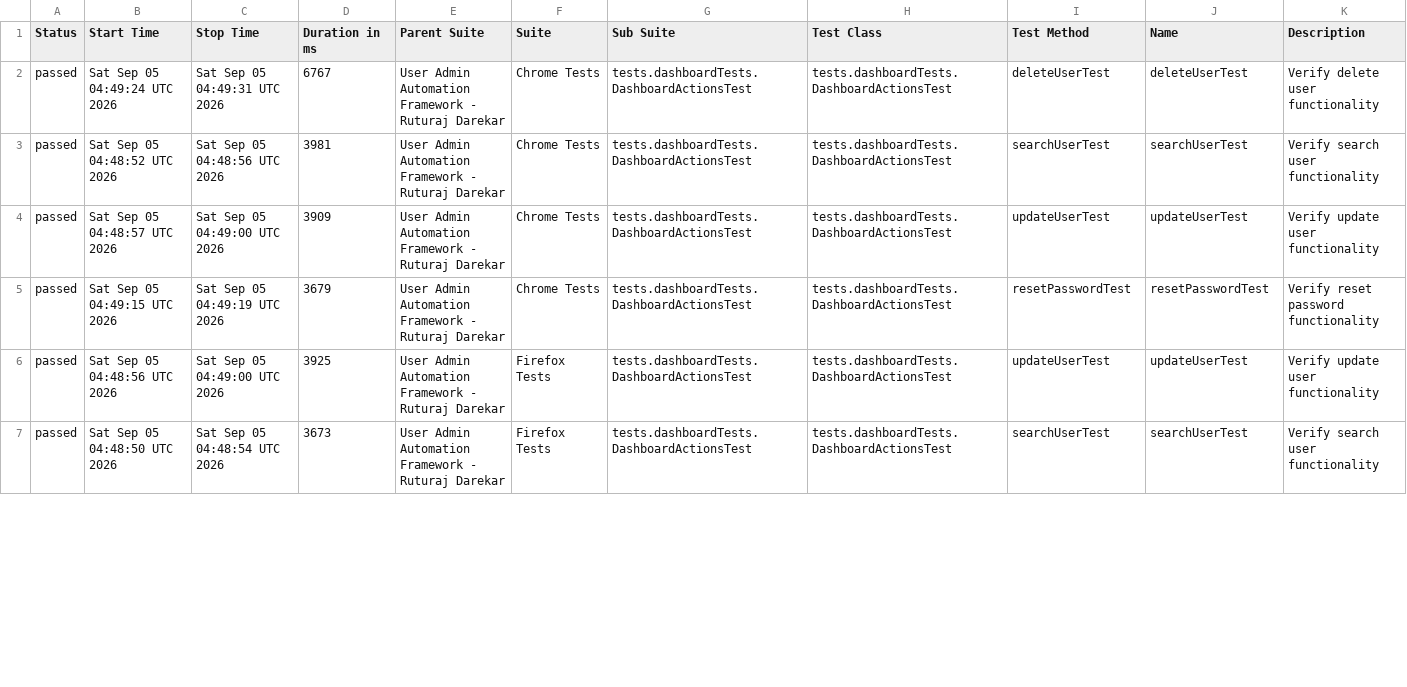
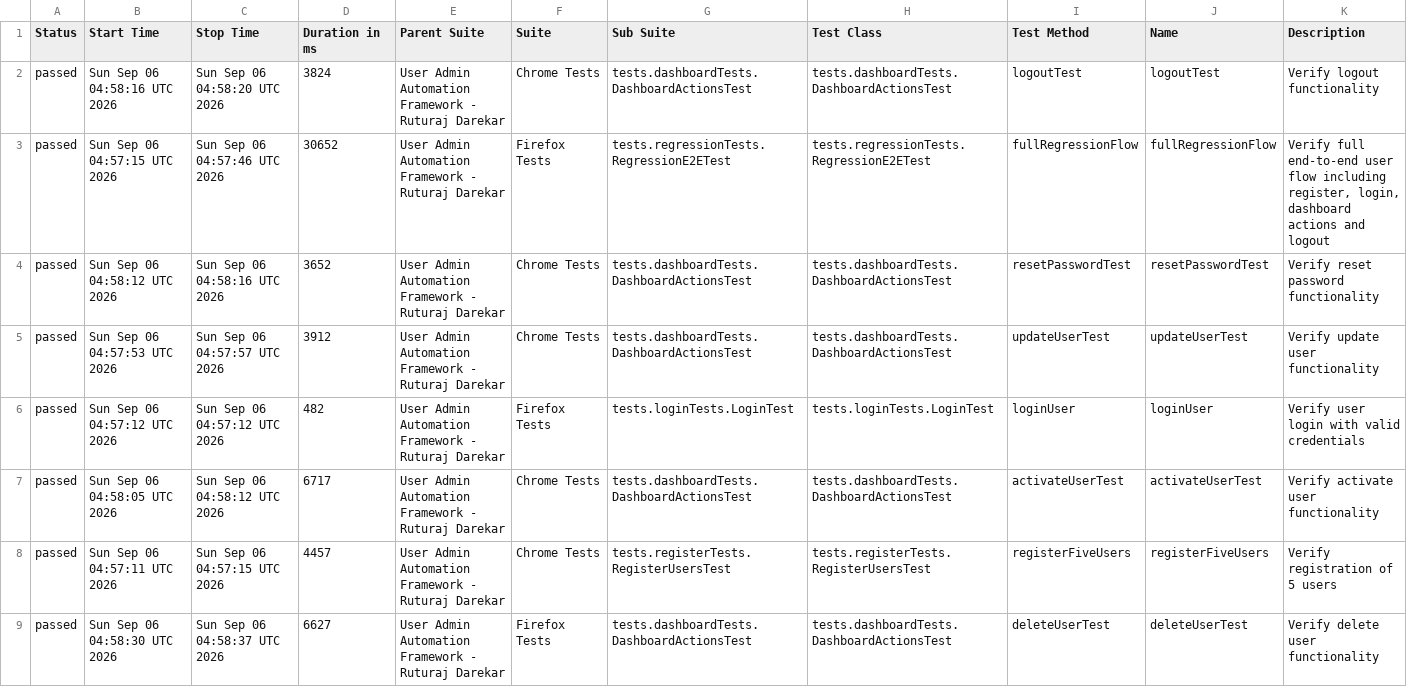
Before and after one commit to Ruturaj0861/user-admin-automation, a CSV file: data/suites.csv, drawn as a sheet; only a part is shown; the diff covers the shown part only.

```diff
--- a/data/suites.csv
+++ b/data/suites.csv
@@ -1,7 +1,9 @@
 "Status","Start Time","Stop Time","Duration in ms","Parent Suite","Suite","Sub Suite","Test Class","Test Method","Name","Description"
-"passed","Sat Sep 05 04:49:24 UTC 2026","Sat Sep 05 04:49:31 UTC 2026","6767","User Admin Automation Framework - Ruturaj Darekar","Chrome Tests","tests.dashboardTests.DashboardActionsTest","tests.dashboardTests.DashboardActionsTest","deleteUserTest","deleteUserTest","Verify delete user functionality"
-"passed","Sat Sep 05 04:48:52 UTC 2026","Sat Sep 05 04:48:56 UTC 2026","3981","User Admin Automation Framework - Ruturaj Darekar","Chrome Tests","tests.dashboardTests.DashboardActionsTest","tests.dashboardTests.DashboardActionsTest","searchUserTest","searchUserTest","Verify search user functionality"
-"passed","Sat Sep 05 04:48:57 UTC 2026","Sat Sep 05 04:49:00 UTC 2026","3909","User Admin Automation Framework - Ruturaj Darekar","Chrome Tests","tests.dashboardTests.DashboardActionsTest","tests.dashboardTests.DashboardActionsTest","updateUserTest","updateUserTest","Verify update user functionality"
-"passed","Sat Sep 05 04:49:15 UTC 2026","Sat Sep 05 04:49:19 UTC 2026","3679","User Admin Automation Framework - Ruturaj Darekar","Chrome Tests","tests.dashboardTests.DashboardActionsTest","tests.dashboardTests.DashboardActionsTest","resetPasswordTest","resetPasswordTest","Verify reset password functionality"
-"passed","Sat Sep 05 04:48:56 UTC 2026","Sat Sep 05 04:49:00 UTC 2026","3925","User Admin Automation Framework - Ruturaj Darekar","Firefox Tests","tests.dashboardTests.DashboardActionsTest","tests.dashboardTests.DashboardActionsTest","updateUserTest","updateUserTest","Verify update user functionality"
-"passed","Sat Sep 05 04:48:50 UTC 2026","Sat Sep 05 04:48:54 UTC 2026","3673","User Admin Automation Framework - Ruturaj Darekar","Firefox Tests","tests.dashboardTests.DashboardActionsTest","tests.dashboardTests.DashboardActionsTest","searchUserTest","searchUserTest","Verify search user functionality"
+"passed","Sun Sep 06 04:58:16 UTC 2026","Sun Sep 06 04:58:20 UTC 2026","3824","User Admin Automation Framework - Ruturaj Darekar","Chrome Tests","tests.dashboardTests.DashboardActionsTest","tests.dashboardTests.DashboardActionsTest","logoutTest","logoutTest","Verify logout functionality"
+"passed","Sun Sep 06 04:57:15 UTC 2026","Sun Sep 06 04:57:46 UTC 2026","30652","User Admin Automation Framework - Ruturaj Darekar","Firefox Tests","tests.regressionTests.RegressionE2ETest","tests.regressionTests.RegressionE2ETest","fullRegressionFlow","fullRegressionFlow","Verify full end-to-end user flow including register, login, dashboard actions and logout"
+"passed","Sun Sep 06 04:58:12 UTC 2026","Sun Sep 06 04:58:16 UTC 2026","3652","User Admin Automation Framework - Ruturaj Darekar","Chrome Tests","tests.dashboardTests.DashboardActionsTest","tests.dashboardTests.DashboardActionsTest","resetPasswordTest","resetPasswordTest","Verify reset password functionality"
+"passed","Sun Sep 06 04:57:53 UTC 2026","Sun Sep 06 04:57:57 UTC 2026","3912","User Admin Automation Framework - Ruturaj Darekar","Chrome Tests","tests.dashboardTests.DashboardActionsTest","tests.dashboardTests.DashboardActionsTest","updateUserTest","updateUserTest","Verify update user functionality"
+"passed","Sun Sep 06 04:57:12 UTC 2026","Sun Sep 06 04:57:12 UTC 2026","482","User Admin Automation Framework - Ruturaj Darekar","Firefox Tests","tests.loginTests.LoginTest","tests.loginTests.LoginTest","loginUser","loginUser","Verify user login with valid credentials"
+"passed","Sun Sep 06 04:58:05 UTC 2026","Sun Sep 06 04:58:12 UTC 2026","6717","User Admin Automation Framework - Ruturaj Darekar","Chrome Tests","tests.dashboardTests.DashboardActionsTest","tests.dashboardTests.DashboardActionsTest","activateUserTest","activateUserTest","Verify activate user functionality"
+"passed","Sun Sep 06 04:57:11 UTC 2026","Sun Sep 06 04:57:15 UTC 2026","4457","User Admin Automation Framework - Ruturaj Darekar","Chrome Tests","tests.registerTests.RegisterUsersTest","tests.registerTests.RegisterUsersTest","registerFiveUsers","registerFiveUsers","Verify registration of 5 users"
+"passed","Sun Sep 06 04:58:30 UTC 2026","Sun Sep 06 04:58:37 UTC 2026","6627","User Admin Automation Framework - Ruturaj Darekar","Firefox Tests","tests.dashboardTests.DashboardActionsTest","tests.dashboardTests.DashboardActionsTest","deleteUserTest","deleteUserTest","Verify delete user functionality"
```
Also changed, not shown: 2 added rows, 4 removed rows and 44 edited cells elsewhere in this file, 54 other files.
